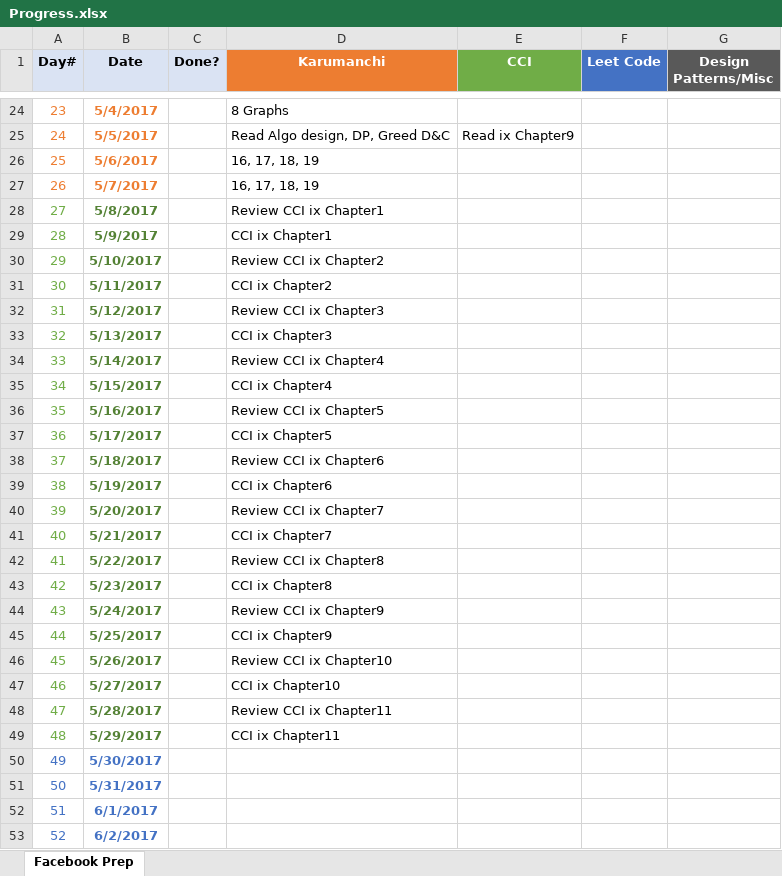
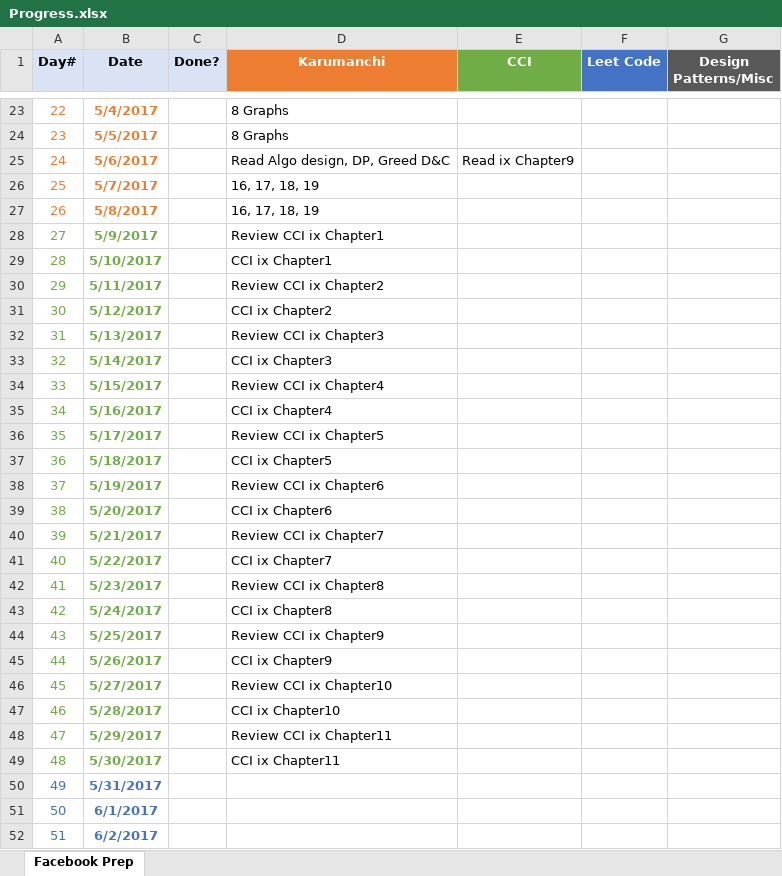
Before and after one commit to vav8085/Fantastica, an Excel workbook: src/Progress.xlsx, sheet Facebook Prep, drawn as a sheet; only a part is shown, gaps mark what is left out; values as stored, in another font and other column widths than the file's, no borders; addresses are those after the commit; the diff covers the shown part only; the diff names each change by its address in the sheet, - before the commit and + after, or states it on an @@ line.

Commit message:
new timelines

```diff
--- a/src/Progress.xlsx (sheet Facebook Prep)
+++ b/src/Progress.xlsx (sheet Facebook Prep)
@@ column A (Day#) renumbered between rows 2 and 110 @@
-D24 (Karumanchi): Read Algo design, DP, Greed D&C
+D24 (Karumanchi): 8 Graphs
-E24 (CCI): Read ix Chapter9
+E24 (CCI): (empty)
-D25 (Karumanchi): 16, 17, 18, 19
+D25 (Karumanchi): Read Algo design, DP, Greed D&C
-E25 (CCI): (empty)
+E25 (CCI): Read ix Chapter9
-A27 text colour: #70AD47
+A27 text colour: #ED7D31
-B27 text colour: #548235
+B27 text colour: #ED7D31
-D27 (Karumanchi): Review CCI ix Chapter1
+D27 (Karumanchi): 16, 17, 18, 19
-B28:B48 text colour: #548235
+B28:B48 text colour: #70AD47
-D28 (Karumanchi): CCI ix Chapter1
+D28 (Karumanchi): Review CCI ix Chapter1
-D29 (Karumanchi): Review CCI ix Chapter2
+D29 (Karumanchi): CCI ix Chapter1
-D30 (Karumanchi): CCI ix Chapter2
+D30 (Karumanchi): Review CCI ix Chapter2
-D31 (Karumanchi): Review CCI ix Chapter3
+D31 (Karumanchi): CCI ix Chapter2
-D32 (Karumanchi): CCI ix Chapter3
+D32 (Karumanchi): Review CCI ix Chapter3
-D33 (Karumanchi): Review CCI ix Chapter4
+D33 (Karumanchi): CCI ix Chapter3
-D34 (Karumanchi): CCI ix Chapter4
+D34 (Karumanchi): Review CCI ix Chapter4
-D35 (Karumanchi): Review CCI ix Chapter5
+D35 (Karumanchi): CCI ix Chapter4
-D36 (Karumanchi): CCI ix Chapter5
+D36 (Karumanchi): Review CCI ix Chapter5
-D37 (Karumanchi): Review CCI ix Chapter6
+D37 (Karumanchi): CCI ix Chapter5
-D38 (Karumanchi): CCI ix Chapter6
+D38 (Karumanchi): Review CCI ix Chapter6
-D39 (Karumanchi): Review CCI ix Chapter7
+D39 (Karumanchi): CCI ix Chapter6
-D40 (Karumanchi): CCI ix Chapter7
+D40 (Karumanchi): Review CCI ix Chapter7
-D41 (Karumanchi): Review CCI ix Chapter8
+D41 (Karumanchi): CCI ix Chapter7
-D42 (Karumanchi): CCI ix Chapter8
+D42 (Karumanchi): Review CCI ix Chapter8
-D43 (Karumanchi): Review CCI ix Chapter9
+D43 (Karumanchi): CCI ix Chapter8
-D44 (Karumanchi): CCI ix Chapter9
+D44 (Karumanchi): Review CCI ix Chapter9
-D45 (Karumanchi): Review CCI ix Chapter10
+D45 (Karumanchi): CCI ix Chapter9
-D46 (Karumanchi): CCI ix Chapter10
+D46 (Karumanchi): Review CCI ix Chapter10
-D47 (Karumanchi): Review CCI ix Chapter11
+D47 (Karumanchi): CCI ix Chapter10
-D48 (Karumanchi): CCI ix Chapter11
+D48 (Karumanchi): Review CCI ix Chapter11
-A49:B49 text colour: #4472C4
+A49:B49 text colour: #70AD47
-D49 (Karumanchi): (empty)
+D49 (Karumanchi): CCI ix Chapter11
```
Also changed, not shown: 1 added row, 1 removed row, 35 edited cells and cell formats elsewhere in this sheet.
